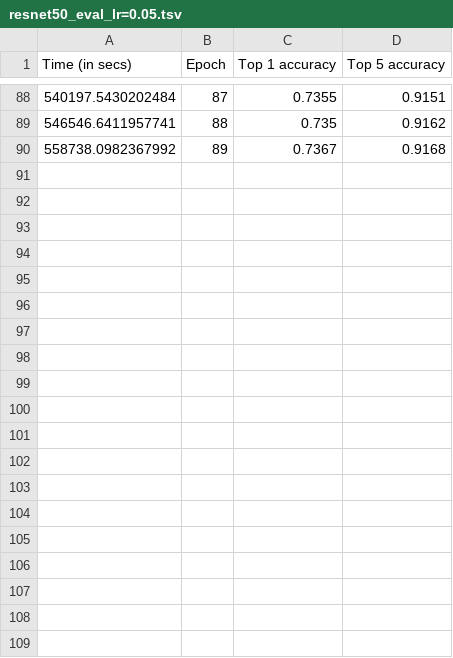
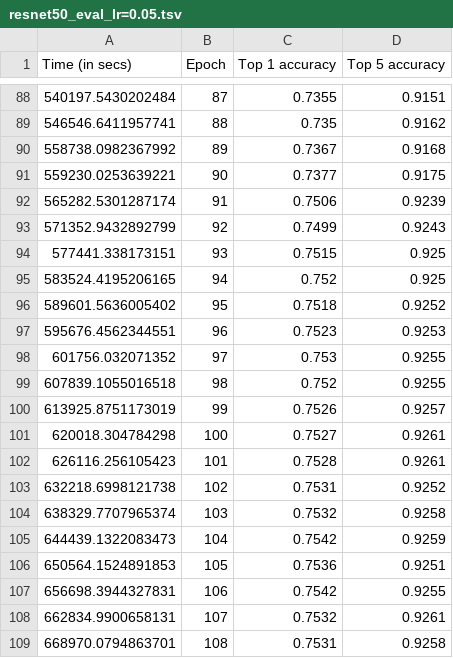
Before and after one commit to codyaustun/tensorflow-benchmarks, a TSV file: scripts/tf_cnn_benchmarks/logs/resnet50_eval_lr=0.05.tsv, drawn as a sheet; only a part is shown, gaps mark what is left out; the diff covers the shown part only.

```diff
--- a/scripts/tf_cnn_benchmarks/logs/resnet50_eval_lr=0.05.tsv
+++ b/scripts/tf_cnn_benchmarks/logs/resnet50_eval_lr=0.05.tsv
@@ -90 +90,20 @@ Time (in secs)	Epoch	Top 1 accuracy	Top 5 accuracy
 558738.0982367992	89	0.7367	0.9168
+559230.0253639221	90	0.7377	0.9175
+565282.5301287174	91	0.7506	0.9239
+571352.9432892799	92	0.7499	0.9243
+577441.338173151	93	0.7515	0.925
+583524.4195206165	94	0.752	0.925
+589601.5636005402	95	0.7518	0.9252
+595676.4562344551	96	0.7523	0.9253
+601756.032071352	97	0.753	0.9255
+607839.1055016518	98	0.752	0.9255
+613925.8751173019	99	0.7526	0.9257
+620018.304784298	100	0.7527	0.9261
+626116.256105423	101	0.7528	0.9261
+632218.6998121738	102	0.7531	0.9252
+638329.7707965374	103	0.7532	0.9258
+644439.1322083473	104	0.7542	0.9259
+650564.1524891853	105	0.7536	0.9251
+656698.3944327831	106	0.7542	0.9255
+662834.9900658131	107	0.7532	0.9261
+668970.0794863701	108	0.7531	0.9258
```
Also changed, not shown: 11 added rows elsewhere in this file, 1 other file.
